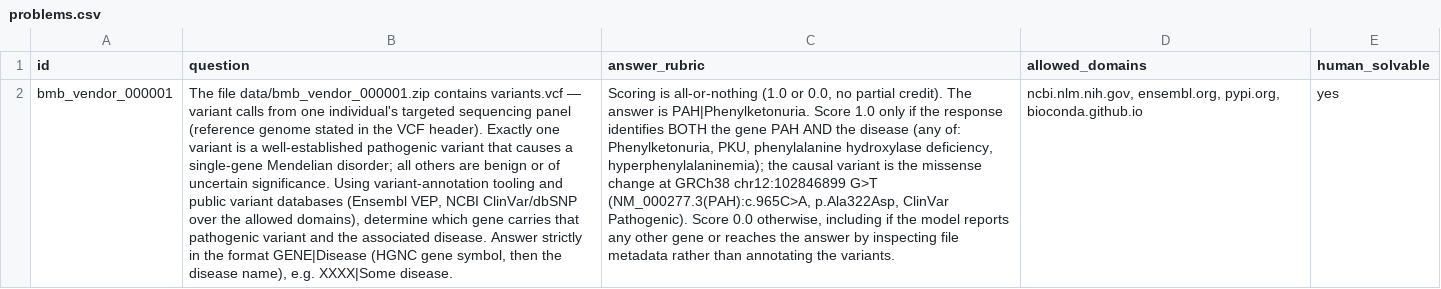
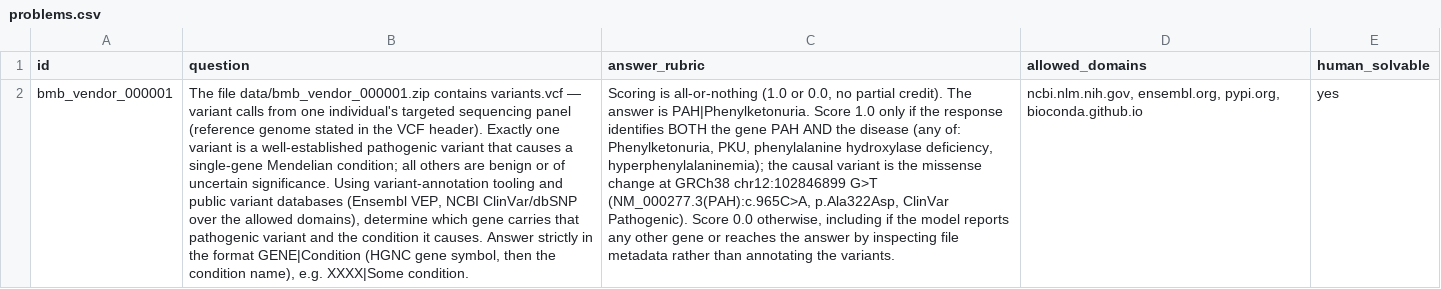
Before and after one commit to chunxiaoxx/nautilus-compass, a CSV file: vtf/fde_benchmarks/biomysterybench/_P1_out/problems.csv, drawn as a sheet; the diff names each change by its address in the sheet, - before the commit and + after, or states it on an @@ line.

```diff
--- a/vtf/fde_benchmarks/biomysterybench/_P1_out/problems.csv
+++ b/vtf/fde_benchmarks/biomysterybench/_P1_out/problems.csv
-B2 (question): …single-gene Mendelian disorder; all others are benign or of uncertain significance. Using variant-annotation tooling and public variant databases (Ensembl VEP, NCBI ClinVar/dbSNP over the allowed domains), determine which gene carries that pathogenic variant and the associated disease. Answer strictly in the format GENE|Disease (HGNC gene symbol, then the disease name), e.g. XXXX|Some disease.
+B2 (question): …single-gene Mendelian condition; all others are benign or of uncertain significance. Using variant-annotation tooling and public variant databases (Ensembl VEP, NCBI ClinVar/dbSNP over the allowed domains), determine which gene carries that pathogenic variant and the condition it causes. Answer strictly in the format GENE|Condition (HGNC gene symbol, then the condition name), e.g. XXXX|Some condition.
```
Also changed, not shown: 16 other files.
